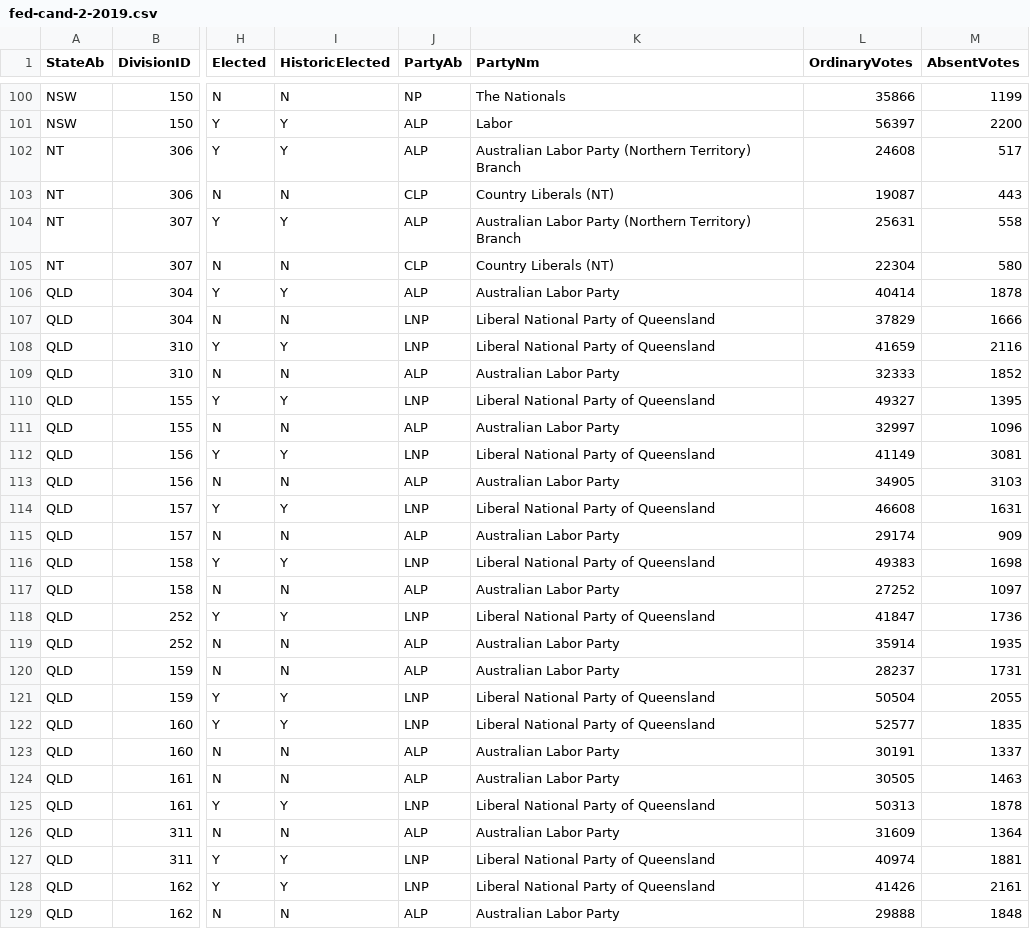
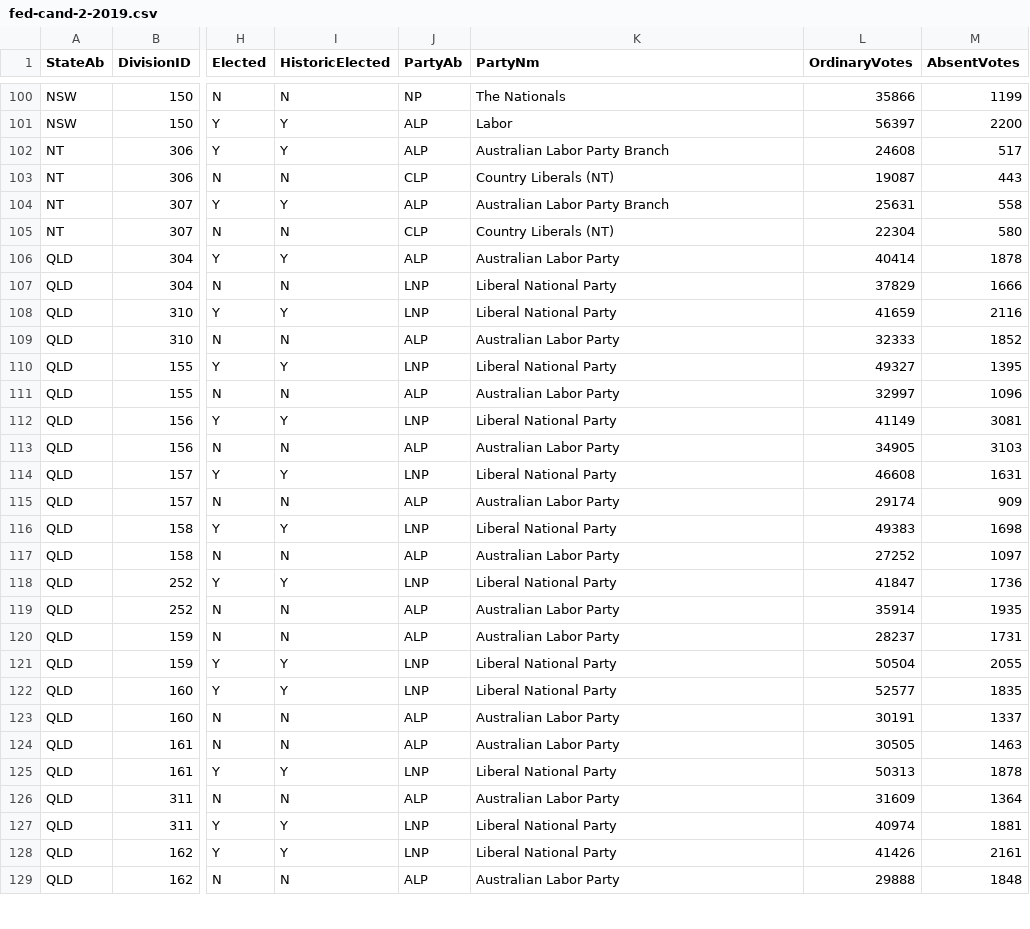
Before and after one commit to HBAK0001/fit3179-a2, a CSV file: data/fed-cand-2-2019.csv, drawn as a sheet; only a part is shown, gaps mark what is left out; the diff covers the shown part only; the diff names each change by its address in the sheet, - before the commit and + after, or states it on an @@ line.

```diff
--- a/data/fed-cand-2-2019.csv
+++ b/data/fed-cand-2-2019.csv
-K102 (PartyNm): Australian Labor Party (Northern Territory) Branch
+K102 (PartyNm): Australian Labor Party Branch
-K104 (PartyNm): Australian Labor Party (Northern Territory) Branch
+K104 (PartyNm): Australian Labor Party Branch
-K107:K108 (PartyNm): Liberal National Party of Queensland
+K107:K108 (PartyNm): Liberal National Party
-K110 (PartyNm): Liberal National Party of Queensland
+K110 (PartyNm): Liberal National Party
-K112 (PartyNm): Liberal National Party of Queensland
+K112 (PartyNm): Liberal National Party
-K114 (PartyNm): Liberal National Party of Queensland
+K114 (PartyNm): Liberal National Party
-K116 (PartyNm): Liberal National Party of Queensland
+K116 (PartyNm): Liberal National Party
-K118 (PartyNm): Liberal National Party of Queensland
+K118 (PartyNm): Liberal National Party
-K121:K122 (PartyNm): Liberal National Party of Queensland
+K121:K122 (PartyNm): Liberal National Party
-K125 (PartyNm): Liberal National Party of Queensland
+K125 (PartyNm): Liberal National Party
-K127:K128 (PartyNm): Liberal National Party of Queensland
+K127:K128 (PartyNm): Liberal National Party
```
Also changed, not shown: 22 edited cells elsewhere in this file, 5 other files.
